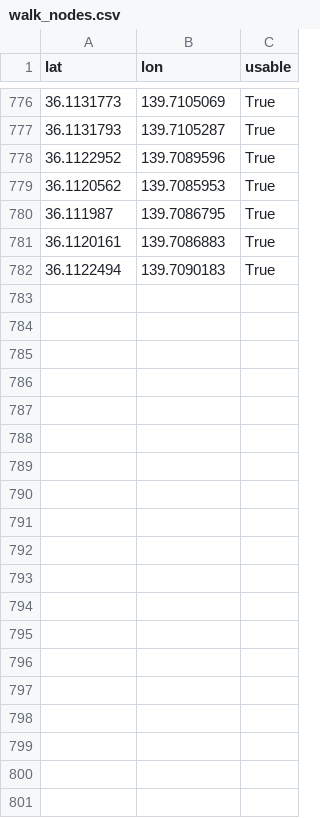
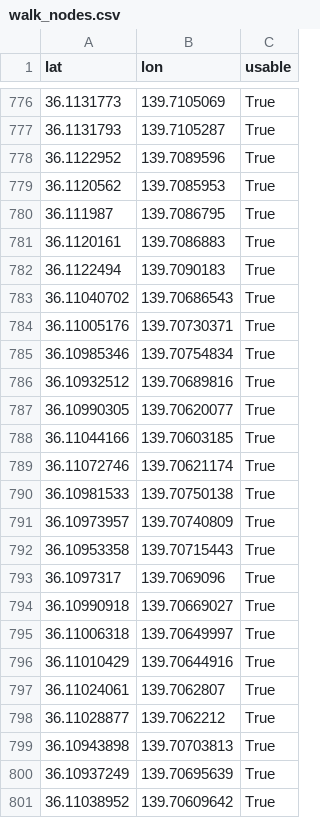
Before and after one commit to saigaeno-cmd/mikuri_sim, a CSV file: data/processed/walk_nodes.csv, drawn as a sheet; only a part is shown, gaps mark what is left out; the diff covers the shown part only; the diff names each change by its address in the sheet, - before the commit and + after, or states it on an @@ line.

```diff
--- a/data/processed/walk_nodes.csv
+++ b/data/processed/walk_nodes.csv
+row 783: 36.11040702 | 139.70686543 | True
+row 784: 36.11005176 | 139.70730371 | True
+row 785: 36.10985346 | 139.70754834 | True
+row 786: 36.10932512 | 139.70689816 | True
+row 787: 36.10990305 | 139.70620077 | True
+row 788: 36.11044166 | 139.70603185 | True
+row 789: 36.11072746 | 139.70621174 | True
+row 790: 36.10981533 | 139.70750138 | True
+row 791: 36.10973957 | 139.70740809 | True
+row 792: 36.10953358 | 139.70715443 | True
+row 793: 36.1097317 | 139.7069096 | True
+row 794: 36.10990918 | 139.70669027 | True
+row 795: 36.11006318 | 139.70649997 | True
+row 796: 36.11010429 | 139.70644916 | True
+row 797: 36.11024061 | 139.7062807 | True
+row 798: 36.11028877 | 139.7062212 | True
+row 799: 36.10943898 | 139.70703813 | True
+row 800: 36.10937249 | 139.70695639 | True
+row 801: 36.11038952 | 139.70609642 | True
```
Also changed, not shown: 20 added rows elsewhere in this file, data/processed/candidates.csv, data/processed/houses_snapped.csv, 12 other files.
